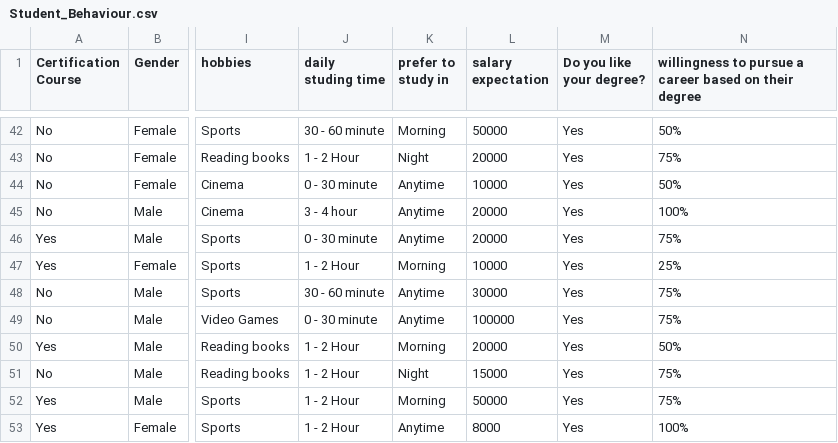
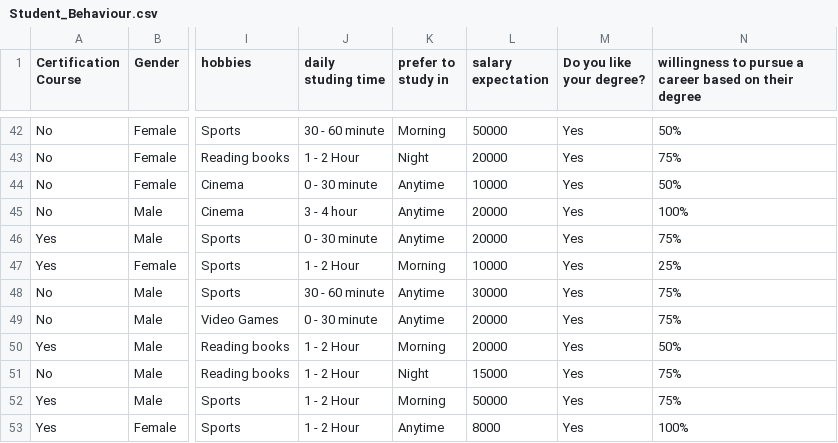
Before and after one commit to TornadoTebbe/Elm-Visualisation, a CSV file: Daten/Student_Behaviour.csv, drawn as a sheet; only a part is shown, gaps mark what is left out; the diff names each change by its address in the sheet, - before the commit and + after, or states it on an @@ line.

```diff
--- a/Daten/Student_Behaviour.csv
+++ b/Daten/Student_Behaviour.csv
-L49 (salary expectation): 100000
+L49 (salary expectation): 20000
```
Also changed, not shown: 1 other file.
